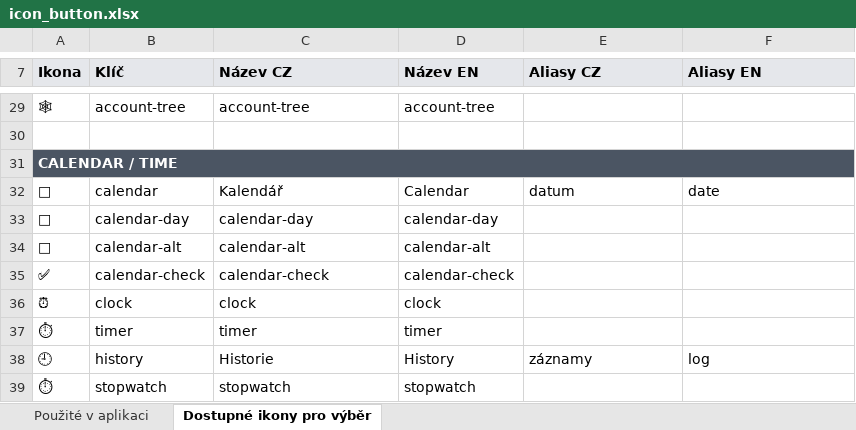
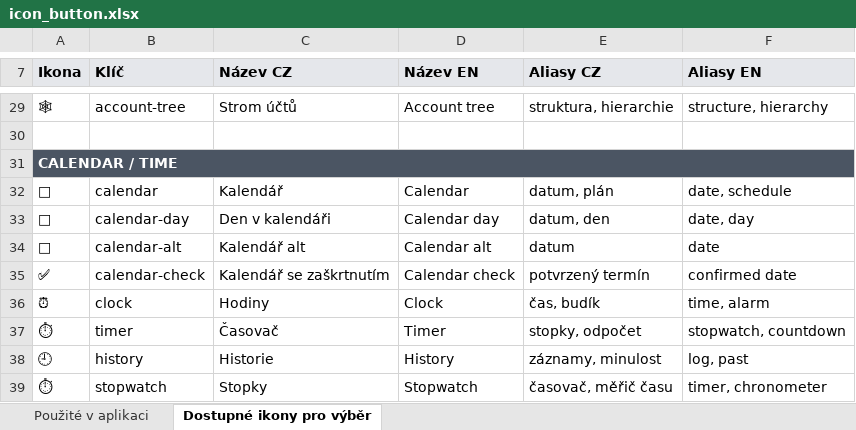
Before and after one commit to PatrikCechlovsky/aplikace-v5, an Excel workbook: icon_button.xlsx, sheet Dostupné ikony pro výběr, drawn as a sheet; only a part is shown, gaps mark what is left out; values as stored, in another font and other column widths than the file's, no borders; the diff covers the shown part only; the diff names each change by its address in the sheet, - before the commit and + after, or states it on an @@ line.

```diff
--- a/icon_button.xlsx (sheet Dostupné ikony pro výběr)
+++ b/icon_button.xlsx (sheet Dostupné ikony pro výběr)
-C29 (Název CZ): account-tree
+C29 (Název CZ): Strom účtů
-D29 (Název EN): account-tree
+D29 (Název EN): Account tree
-E29 (Aliasy CZ): (empty)
+E29 (Aliasy CZ): struktura, hierarchie
-F29 (Aliasy EN): (empty)
+F29 (Aliasy EN): structure, hierarchy
-E32 (Aliasy CZ): datum
+E32 (Aliasy CZ): datum, plán
-F32 (Aliasy EN): date
+F32 (Aliasy EN): date, schedule
-C33 (Název CZ): calendar-day
+C33 (Název CZ): Den v kalendáři
-D33 (Název EN): calendar-day
+D33 (Název EN): Calendar day
-E33 (Aliasy CZ): (empty)
+E33 (Aliasy CZ): datum, den
-F33 (Aliasy EN): (empty)
+F33 (Aliasy EN): date, day
-C34 (Název CZ): calendar-alt
+C34 (Název CZ): Kalendář alt
-D34 (Název EN): calendar-alt
+D34 (Název EN): Calendar alt
-E34 (Aliasy CZ): (empty)
+E34 (Aliasy CZ): datum
-F34 (Aliasy EN): (empty)
+F34 (Aliasy EN): date
-C35 (Název CZ): calendar-check
+C35 (Název CZ): Kalendář se zaškrtnutím
-D35 (Název EN): calendar-check
+D35 (Název EN): Calendar check
-E35 (Aliasy CZ): (empty)
+E35 (Aliasy CZ): potvrzený termín
-F35 (Aliasy EN): (empty)
+F35 (Aliasy EN): confirmed date
-C36 (Název CZ): clock
+C36 (Název CZ): Hodiny
-D36 (Název EN): clock
+D36 (Název EN): Clock
-E36 (Aliasy CZ): (empty)
+E36 (Aliasy CZ): čas, budík
-F36 (Aliasy EN): (empty)
+F36 (Aliasy EN): time, alarm
-C37 (Název CZ): timer
+C37 (Název CZ): Časovač
-D37 (Název EN): timer
+D37 (Název EN): Timer
-E37 (Aliasy CZ): (empty)
+E37 (Aliasy CZ): stopky, odpočet
-F37 (Aliasy EN): (empty)
+F37 (Aliasy EN): stopwatch, countdown
-E38 (Aliasy CZ): záznamy
+E38 (Aliasy CZ): záznamy, minulost
-F38 (Aliasy EN): log
+F38 (Aliasy EN): log, past
-C39 (Název CZ): stopwatch
+C39 (Název CZ): Stopky
-D39 (Název EN): stopwatch
+D39 (Název EN): Stopwatch
-E39 (Aliasy CZ): (empty)
+E39 (Aliasy CZ): časovač, měřič času
-F39 (Aliasy EN): (empty)
+F39 (Aliasy EN): timer, chronometer
```
Also changed, not shown: 888 edited cells elsewhere in this sheet, sheet Použité v aplikaci, 3 other files.
